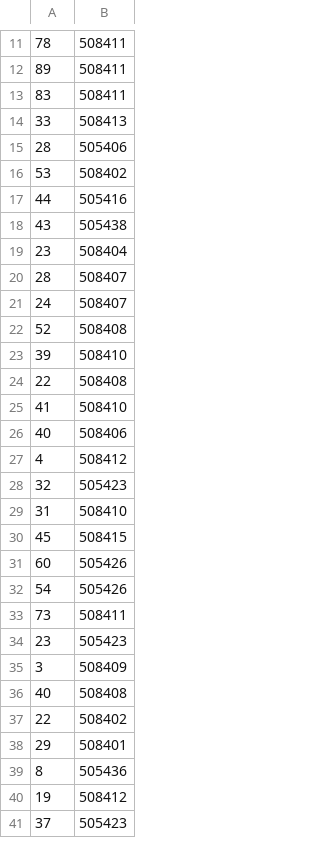
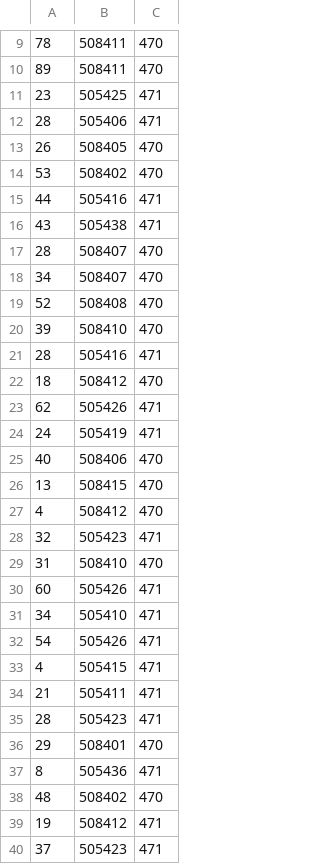
Before and after one commit to MartinaCer/projekt-pocet-soferov, a CSV file: spoje2.csv, drawn as a sheet; only a part is shown, gaps mark what is left out; removed rows and columns are numbered as before the commit, all else as after; the diff covers the shown part only; the diff names each change by its address in the sheet, - before the commit and + after, or states it on an @@ line.

```diff
--- a/spoje2.csv
+++ b/spoje2.csv
+column C, rows 9-10: 470 | 470; row 12: 471; rows 14-20: 470 | 471 | 471 | 470 | 470 | 470 | 470; row 25: 470; rows 27-30: 470 | 471 | 470 | 471; row 32: 471; rows 36-37: 470 | 471; rows 39-40: 471 | 471
-row 13: 83 | 508411
-row 14: 33 | 508413
+row 11: 23 | 505425 | 471
+row 13: 26 | 508405 | 470
-row 19: 23 | 508404
-A18: 24
+A18: 34
-row 24: 22 | 508408
-row 25: 41 | 508410
+row 21: 28 | 505416 | 471
+row 22: 18 | 508412 | 470
+row 23: 62 | 505426 | 471
+row 24: 24 | 505419 | 471
+row 26: 13 | 508415 | 470
-row 30: 45 | 508415
+row 31: 34 | 505410 | 471
-row 33: 73 | 508411
-row 34: 23 | 505423
-row 35: 3 | 508409
-row 36: 40 | 508408
-row 37: 22 | 508402
+row 33: 4 | 505415 | 471
+row 34: 21 | 505411 | 471
+row 35: 28 | 505423 | 471
+row 38: 48 | 508402 | 470
```
Also changed, not shown: 26 added rows, 27 removed rows and 1 edited cell elsewhere in this file, spoje1.csv, turnusy.csv, 5 other files.
